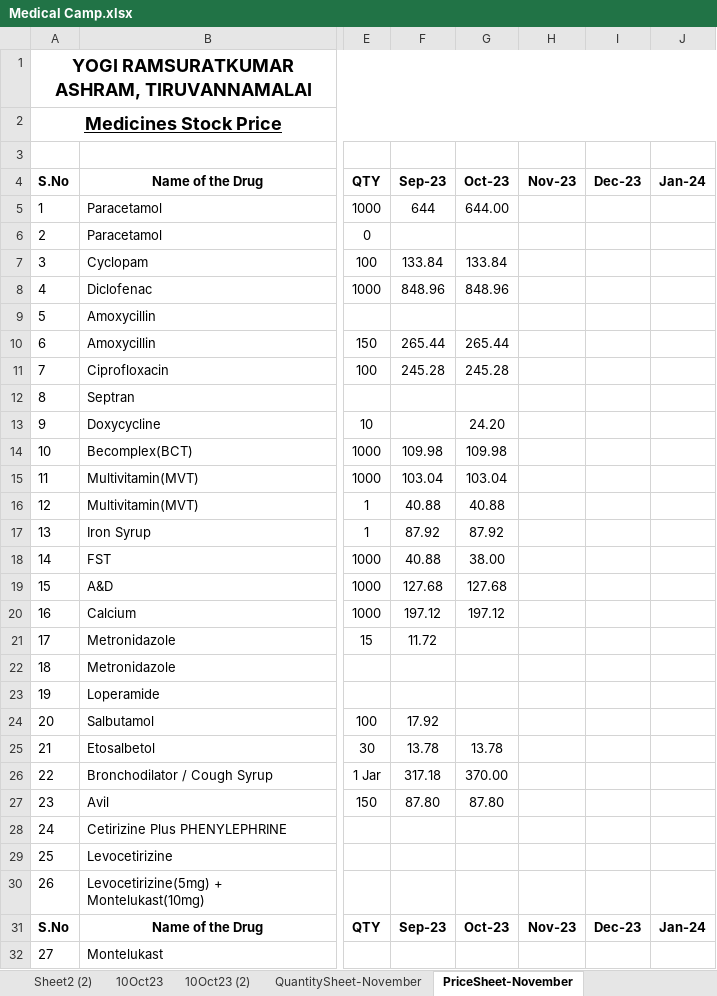
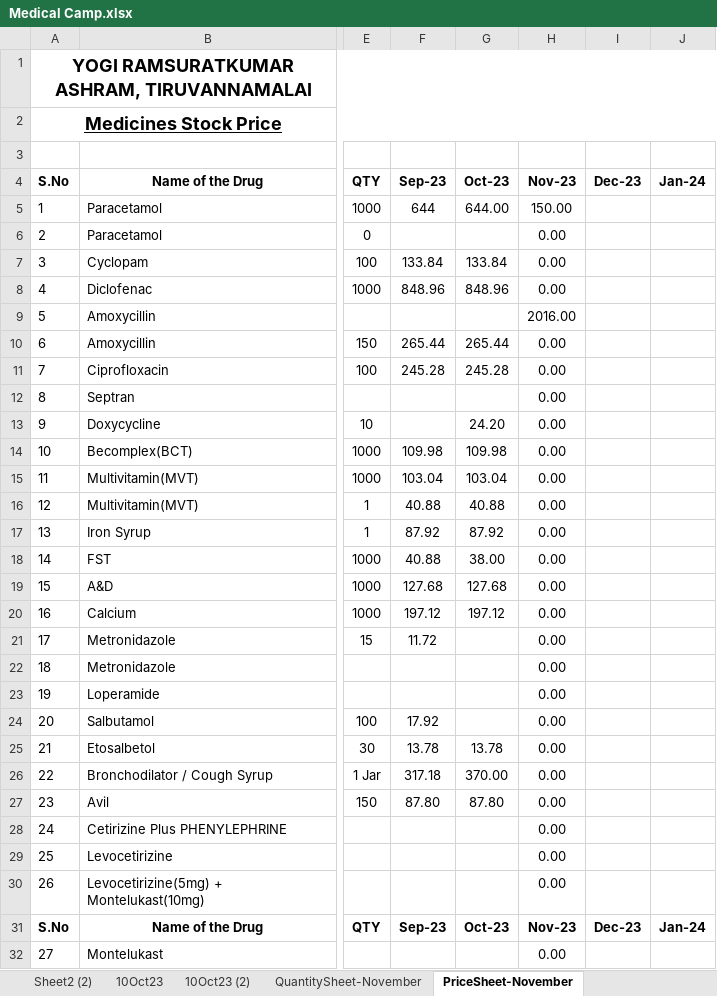
Before and after one commit to seethup/nodejsApp, an Excel workbook: Medical Camp.xlsx, sheet PriceSheet-November, drawn as a sheet; only a part is shown, gaps mark what is left out; values as stored, in another font and other column widths than the file's, no borders; charts and pictures not drawn; the diff covers the shown part only; the diff names each change by its address in the sheet, - before the commit and + after, or states it on an @@ line.

```diff
--- a/Medical Camp.xlsx (sheet PriceSheet-November)
+++ b/Medical Camp.xlsx (sheet PriceSheet-November)
-H5: (empty)
+H5: 150.00
-H6:H8: (empty)
+H6:H8: 0.00
-H9: (empty)
+H9: 2016.00
-H10:H30: (empty)
+H10:H30: 0.00
-H32: (empty)
+H32: 0.00
```
Also changed, not shown: 1 added row, 1 removed row and 56 edited cells elsewhere in this sheet, charts or pictures, 3 other files.
